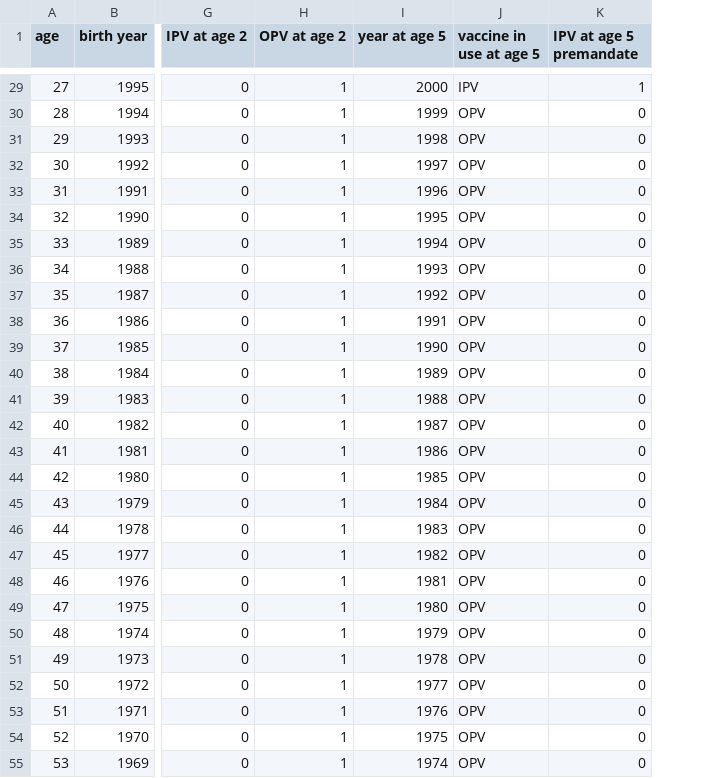
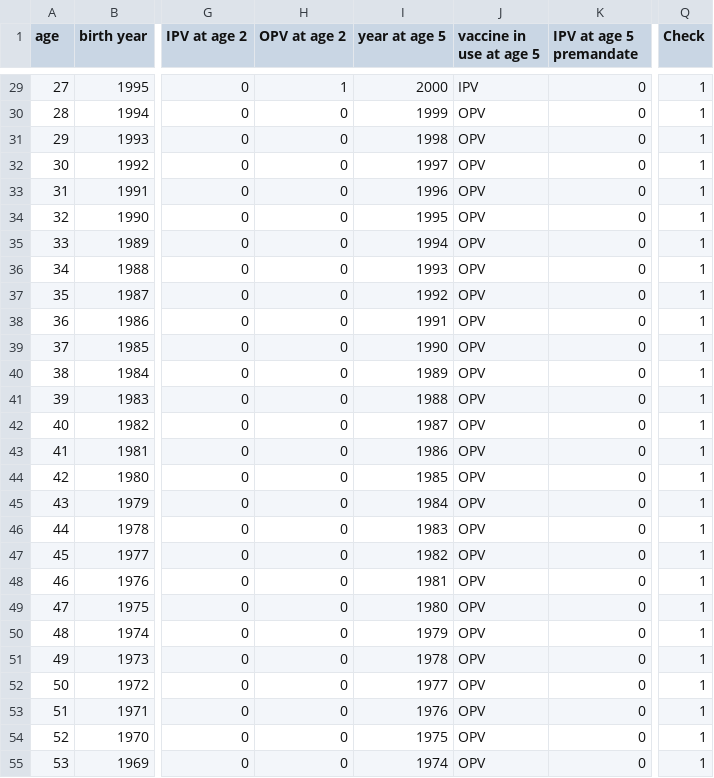
Before and after one commit to jameshay218/paralytic_polio_estimates, a CSV file: prior_derivation_scripts/age vaccination profiles.csv, drawn as a sheet; only a part is shown, gaps mark what is left out; the diff covers the shown part only; the diff names each change by its address in the sheet, - before the commit and + after, or states it on an @@ line.

```diff
--- a/prior_derivation_scripts/age vaccination profiles.csv
+++ b/prior_derivation_scripts/age vaccination profiles.csv
+column Q (Check), rows 29-55: all 1
-K29 (IPV at age 5 premandate): 1
+K29 (IPV at age 5 premandate): 0
-H30:H55 (OPV at age 2): 1
+H30:H55 (OPV at age 2): 0
```
Also changed, not shown: 56 edited cells elsewhere in this file, 7 other files.
